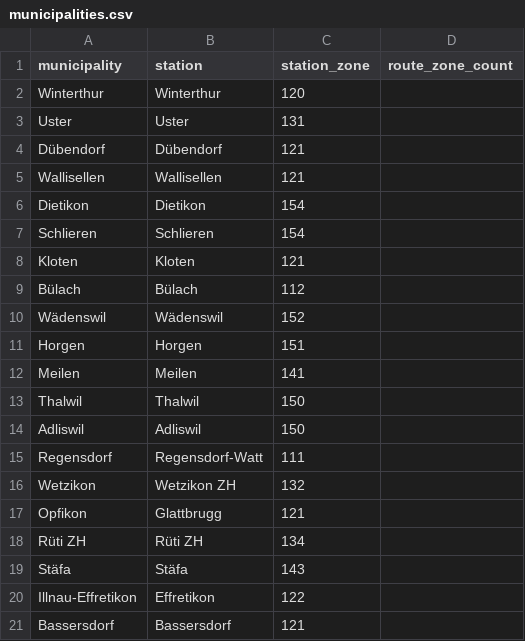
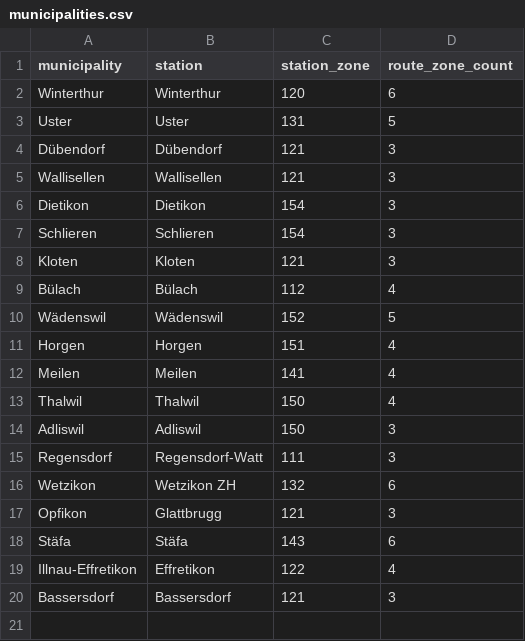
Before and after one commit to nicolamorandini/Project_repo, a CSV file: municipalities.csv, drawn as a sheet.

Commit message:
Added Route Zone Count

```diff
--- a/municipalities.csv
+++ b/municipalities.csv
@@ -1,21 +1,20 @@
 municipality,station,station_zone,route_zone_count
-Winterthur,Winterthur,120,
-Uster,Uster,131,
-Dübendorf,Dübendorf,121,
-Wallisellen,Wallisellen,121,
-Dietikon,Dietikon,154,
-Schlieren,Schlieren,154,
-Kloten,Kloten,121,
-Bülach,Bülach,112,
-Wädenswil,Wädenswil,152,
-Horgen,Horgen,151,
-Meilen,Meilen,141,
-Thalwil,Thalwil,150,
-Adliswil,Adliswil,150,
-Regensdorf,Regensdorf-Watt,111,
-Wetzikon,Wetzikon ZH,132,
-Opfikon,Glattbrugg,121,
-Rüti ZH,Rüti ZH,134,
-Stäfa,Stäfa,143,
-Illnau-Effretikon,Effretikon,122,
-Bassersdorf,Bassersdorf,121,
+Winterthur,Winterthur,120,6
+Uster,Uster,131,5
+Dübendorf,Dübendorf,121,3
+Wallisellen,Wallisellen,121,3
+Dietikon,Dietikon,154,3
+Schlieren,Schlieren,154,3
+Kloten,Kloten,121,3
+Bülach,Bülach,112,4
+Wädenswil,Wädenswil,152,5
+Horgen,Horgen,151,4
+Meilen,Meilen,141,4
+Thalwil,Thalwil,150,4
+Adliswil,Adliswil,150,3
+Regensdorf,Regensdorf-Watt,111,3
+Wetzikon,Wetzikon ZH,132,6
+Opfikon,Glattbrugg,121,3
+Stäfa,Stäfa,143,6
+Illnau-Effretikon,Effretikon,122,4
+Bassersdorf,Bassersdorf,121,3
```
